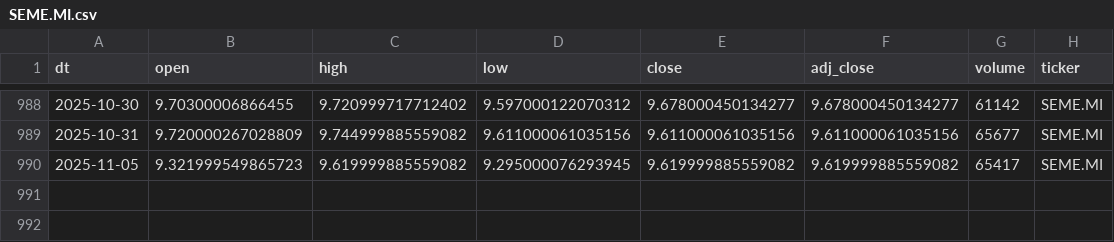
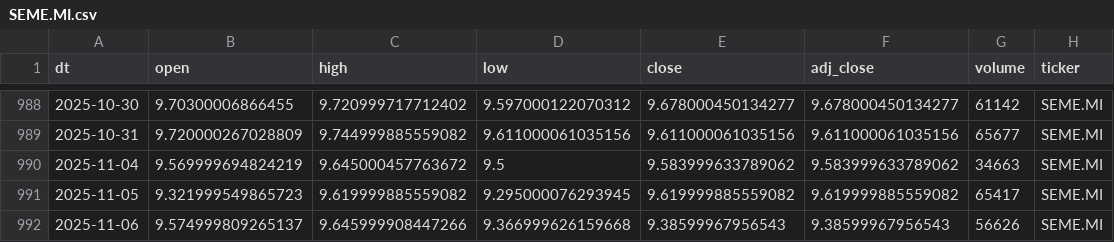
Before and after one commit to antoniosanso/etf-datalake, a CSV file: data/SEME.MI.csv, drawn as a sheet; only a part is shown, gaps mark what is left out; the diff names each change by its address in the sheet, - before the commit and + after, or states it on an @@ line.

```diff
--- a/data/SEME.MI.csv
+++ b/data/SEME.MI.csv
+row 990: 2025-11-04 | 9.569999694824219 | 9.645000457763672 | 9.5 | 9.583999633789062 | 9.583999633789062 | 34663 | SEME.MI
+row 992: 2025-11-06 | 9.574999809265137 | 9.645999908447266 | 9.366999626159668 | 9.38599967956543 | 9.38599967956543 | 56626 | SEME.MI
```
Also changed, not shown: data/EDEF.DE.csv, data/RBOT.MI.csv, 10 other files.
